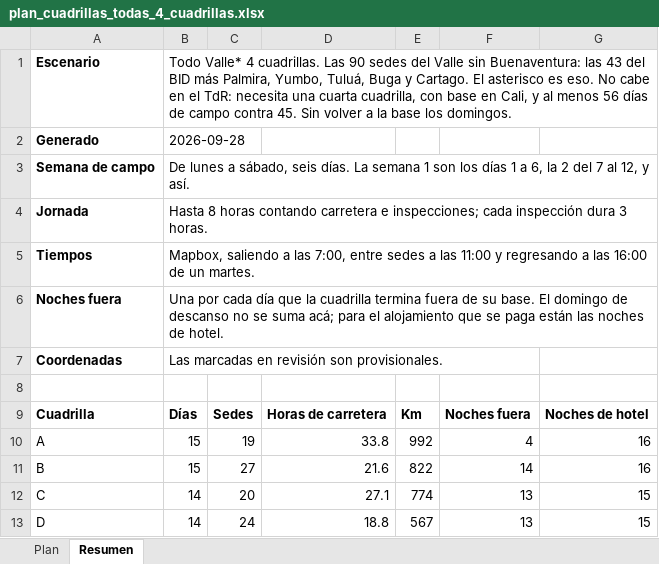
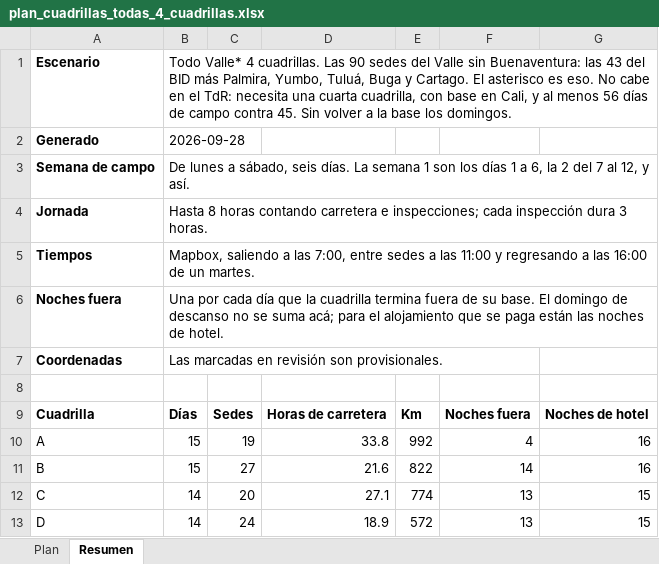
Before and after one commit to AngelaLop/visor-emergencia-escolar, an Excel workbook: public/datos/plan_cuadrillas_todas_4_cuadrillas.xlsx, sheet Resumen, drawn as a sheet; values as stored, in another font and other column widths than the file's, no borders; the diff names each change by its address in the sheet, - before the commit and + after, or states it on an @@ line.

```diff
--- a/public/datos/plan_cuadrillas_todas_4_cuadrillas.xlsx (sheet Resumen)
+++ b/public/datos/plan_cuadrillas_todas_4_cuadrillas.xlsx (sheet Resumen)
-D13: 18.8
+D13: 18.9
-E13: 567
+E13: 572
```
Also changed, not shown: sheet Plan, public/datos/plan_cuadrillas_risaralda.xlsx, 3 other files.
